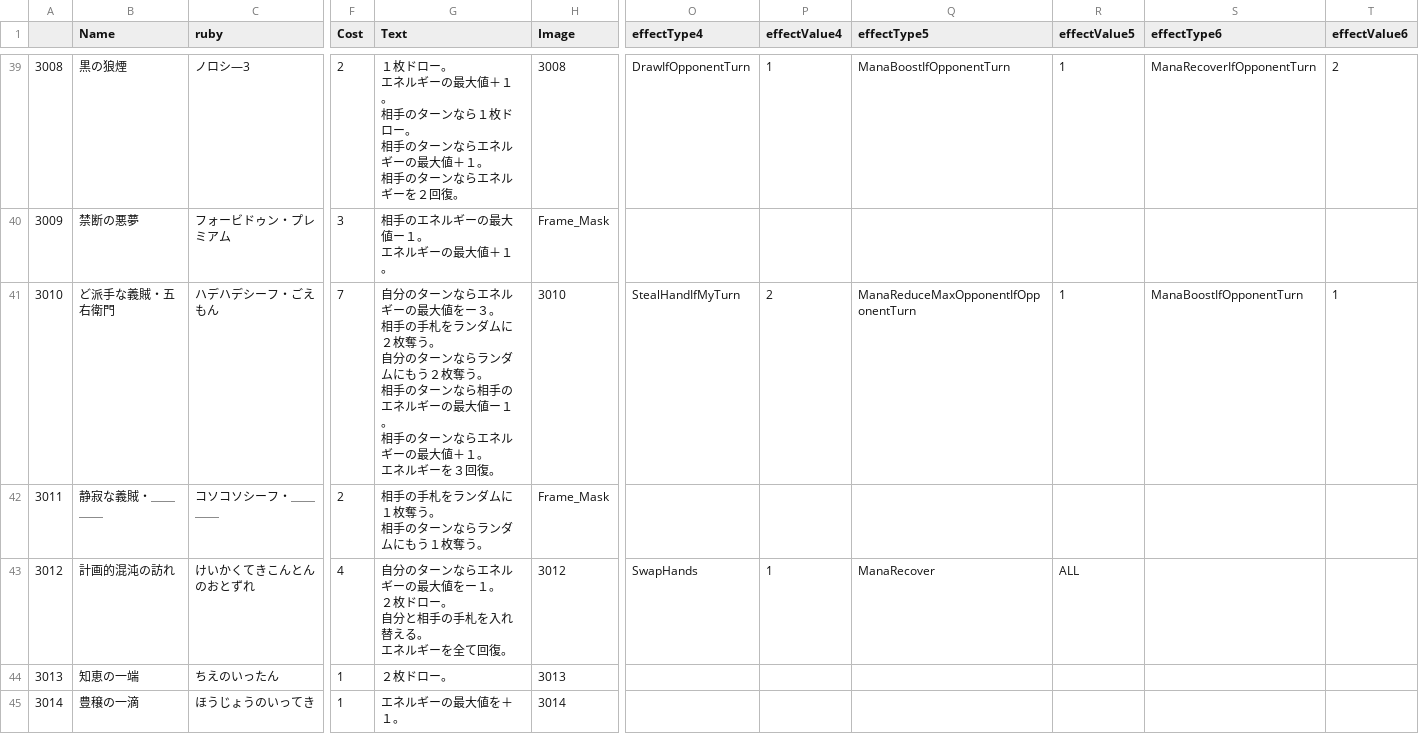
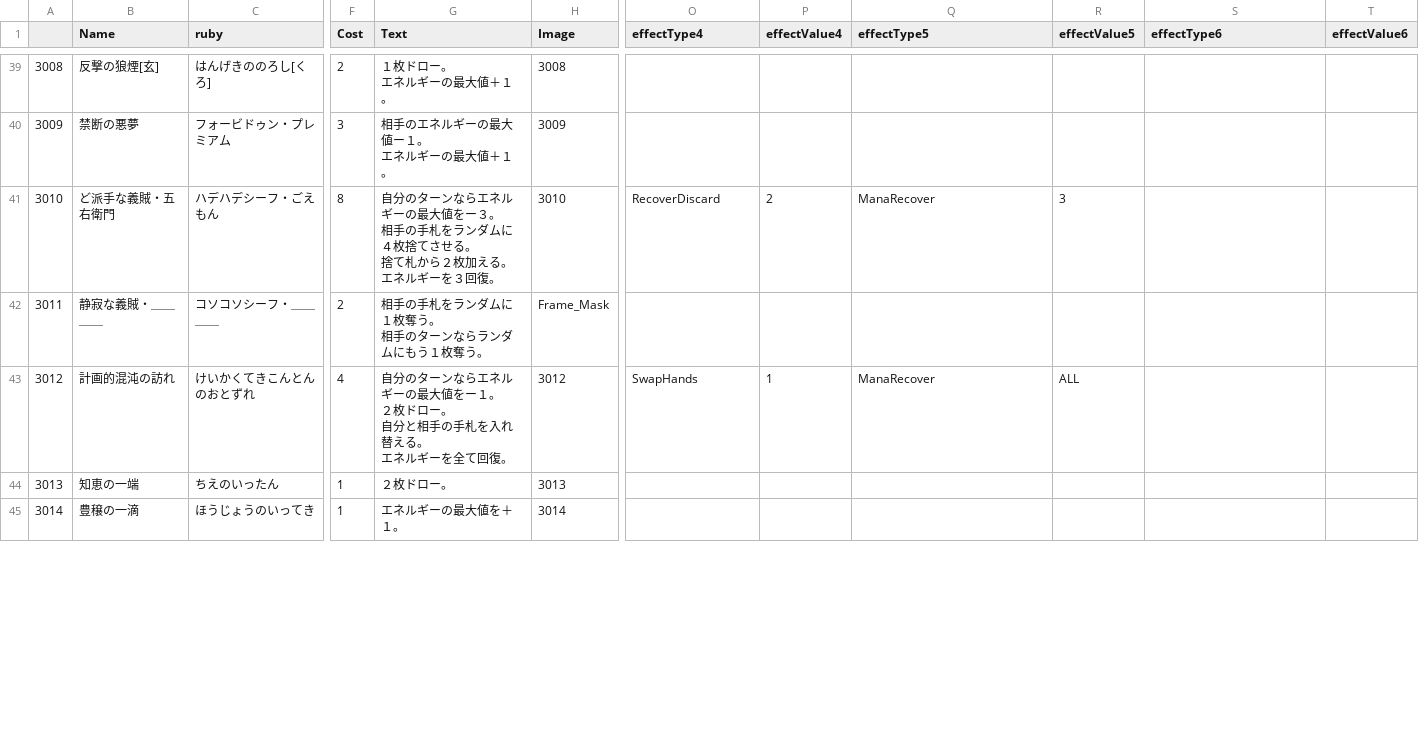
Before and after one commit to sca-yuki-motobe22csc0018/DuoFortuneONE, a CSV file: Assets/StreamingAssets/Card_Data.csv, drawn as a sheet; only a part is shown, gaps mark what is left out; ↵ is a line break in a cell; the diff covers the shown part only; the diff names each change by its address in the sheet, - before the commit and + after, or states it on an @@ line.

```diff
--- a/Assets/StreamingAssets/Card_Data.csv
+++ b/Assets/StreamingAssets/Card_Data.csv
-B39 (Name): 黒の狼煙
+B39 (Name): 反撃の狼煙[玄]
-C39 (ruby): ノロシ―3
+C39 (ruby): はんげきののろし[くろ]
-G39 (Text): …値＋１。 ↵ 相手のターンなら１枚ドロー。 ↵ 相手のターンならエネルギーの最大値＋１。 ↵ 相手のターンならエネルギーを２回復。
+G39 (Text): …値＋１。
-O39 (effectType4): DrawIfOpponentTurn
+O39 (effectType4): (empty)
-P39 (effectValue4): 1
+P39 (effectValue4): (empty)
-Q39 (effectType5): ManaBoostIfOpponentTurn
+Q39 (effectType5): (empty)
-R39 (effectValue5): 1
+R39 (effectValue5): (empty)
-S39 (effectType6): ManaRecoverIfOpponentTurn
+S39 (effectType6): (empty)
-T39 (effectValue6): 2
+T39 (effectValue6): (empty)
-H40 (Image): Frame_Mask
+H40 (Image): 3009
-F41 (Cost): 7
+F41 (Cost): 8
-G41 (Text): …ンダムに２枚奪う。 ↵ 自分のターンならランダムにもう２枚奪う。 ↵ 相手のターンなら相手のエネルギーの最大値ー１。 ↵ 相手のターンならエネルギーの最大値＋１。 ↵ エネ…
+G41 (Text): …ンダムに４枚捨てさせる。 ↵ 捨て札から２枚加える。 ↵ エネ…
-O41 (effectType4): StealHandIfMyTurn
+O41 (effectType4): RecoverDiscard
-Q41 (effectType5): ManaReduceMaxOpponentIfOpponentTurn
+Q41 (effectType5): ManaRecover
-R41 (effectValue5): 1
+R41 (effectValue5): 3
-S41 (effectType6): ManaBoostIfOpponentTurn
+S41 (effectType6): (empty)
-T41 (effectValue6): 1
+T41 (effectValue6): (empty)
```
Also changed, not shown: 103 edited cells elsewhere in this file, 10 other files.
